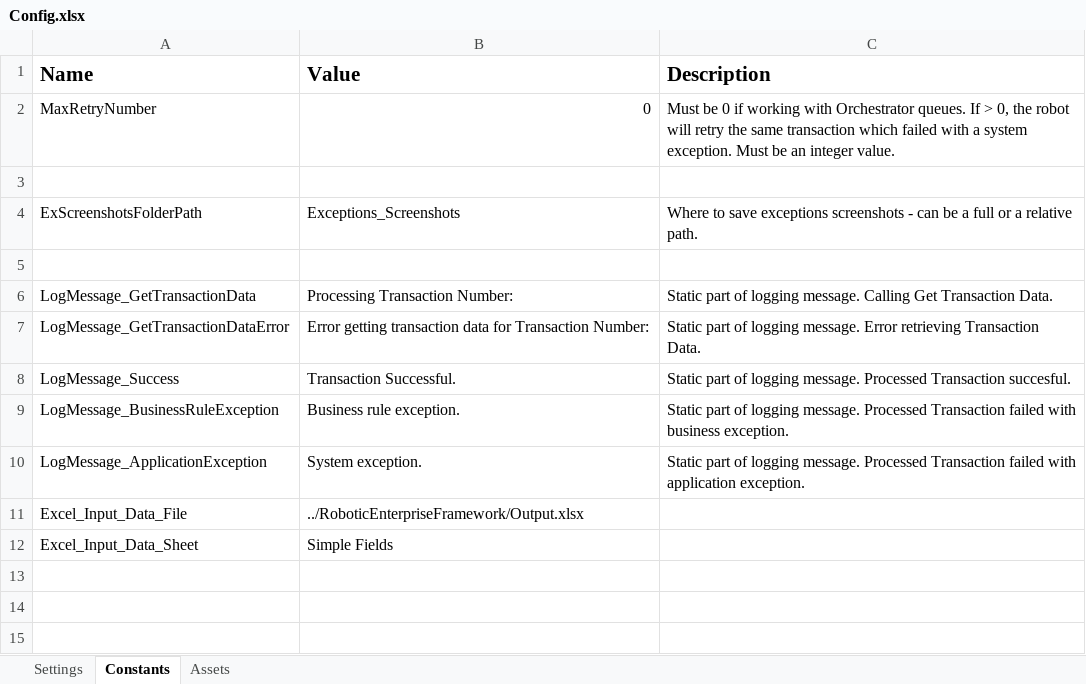
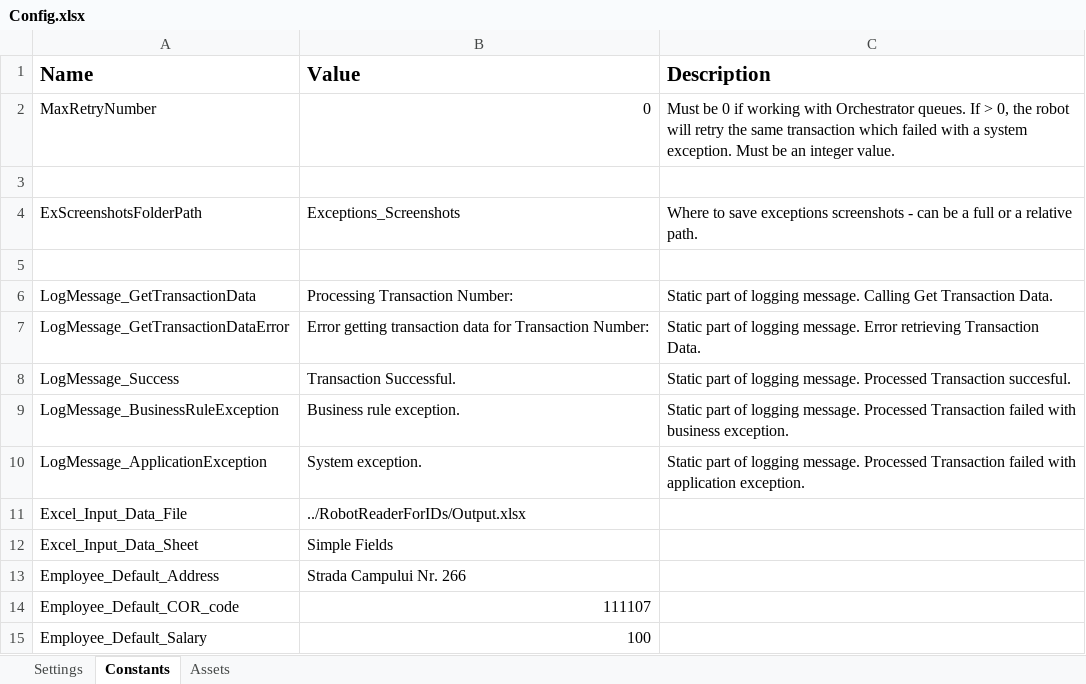
Before and after one commit to Manu-APO/automated-reading-of-identity-cards, an Excel workbook: RobotRevisalManager/Data/Config.xlsx, sheet Constants, drawn as a sheet; values as stored, in another font and other column widths than the file's, no borders; the diff names each change by its address in the sheet, - before the commit and + after, or states it on an @@ line.

Commit message:
Modified Revisal Manager
- need to add 2 exception handling

```diff
--- a/RobotRevisalManager/Data/Config.xlsx (sheet Constants)
+++ b/RobotRevisalManager/Data/Config.xlsx (sheet Constants)
-B11 (Value): ../RoboticEnterpriseFramework/Output.xlsx
+B11 (Value): ../RobotReaderForIDs/Output.xlsx
+row 13: Employee_Default_Address | Strada Campului Nr. 266
+row 14: Employee_Default_COR_code | 111107
+row 15: Employee_Default_Salary | 100
```
Also changed, not shown: 32 other files.
